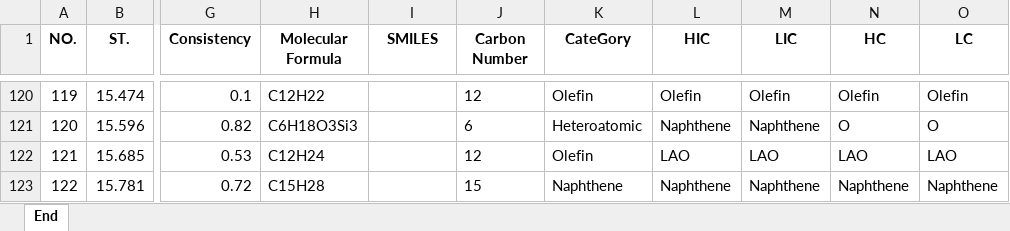
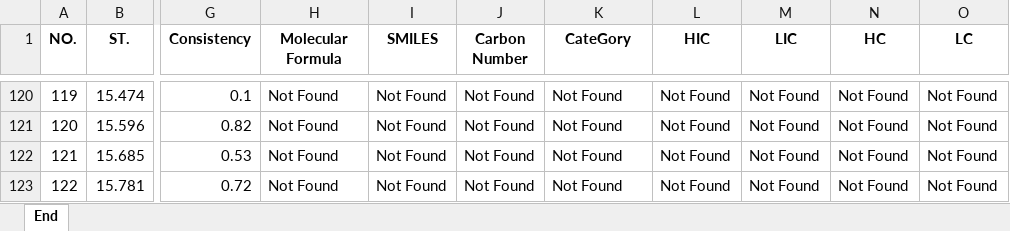
Before and after one commit to ranwuge/OilMaggot1.0, an Excel workbook: saving file/705.xlsx, sheet End, drawn as a sheet; only a part is shown, gaps mark what is left out; values as stored, in another font and other column widths than the file's, no borders; the diff covers the shown part only; the diff names each change by its address in the sheet, - before the commit and + after, or states it on an @@ line.

```diff
--- a/saving file/705.xlsx (sheet End)
+++ b/saving file/705.xlsx (sheet End)
-H120 (Molecular Formula): C12H22
+H120 (Molecular Formula): Not Found
-I120:I123 (SMILES): (empty)
+I120:I123 (SMILES): Not Found
-J120 (Carbon Number): 12
+J120 (Carbon Number): Not Found
-K120 (CateGory): Olefin
+K120 (CateGory): Not Found
-L120 (HIC): Olefin
+L120 (HIC): Not Found
-M120 (LIC): Olefin
+M120 (LIC): Not Found
-N120 (HC): Olefin
+N120 (HC): Not Found
-O120 (LC): Olefin
+O120 (LC): Not Found
-H121 (Molecular Formula): C6H18O3Si3
+H121 (Molecular Formula): Not Found
-J121 (Carbon Number): 6
+J121 (Carbon Number): Not Found
-K121 (CateGory): Heteroatomic
+K121 (CateGory): Not Found
-L121 (HIC): Naphthene
+L121 (HIC): Not Found
-M121 (LIC): Naphthene
+M121 (LIC): Not Found
-N121 (HC): O
+N121 (HC): Not Found
-O121 (LC): O
+O121 (LC): Not Found
-H122 (Molecular Formula): C12H24
+H122 (Molecular Formula): Not Found
-J122 (Carbon Number): 12
+J122 (Carbon Number): Not Found
-K122 (CateGory): Olefin
+K122 (CateGory): Not Found
-L122 (HIC): LAO
+L122 (HIC): Not Found
-M122 (LIC): LAO
+M122 (LIC): Not Found
-N122 (HC): LAO
+N122 (HC): Not Found
-O122 (LC): LAO
+O122 (LC): Not Found
-H123 (Molecular Formula): C15H28
+H123 (Molecular Formula): Not Found
-J123 (Carbon Number): 15
+J123 (Carbon Number): Not Found
-K123 (CateGory): Naphthene
+K123 (CateGory): Not Found
-L123 (HIC): Naphthene
+L123 (HIC): Not Found
-M123 (LIC): Naphthene
+M123 (LIC): Not Found
-N123 (HC): Naphthene
+N123 (HC): Not Found
-O123 (LC): Naphthene
+O123 (LC): Not Found
```
Also changed, not shown: 152 edited cells elsewhere in this sheet, temporary file/test excel.xlsx, 5 other files.
